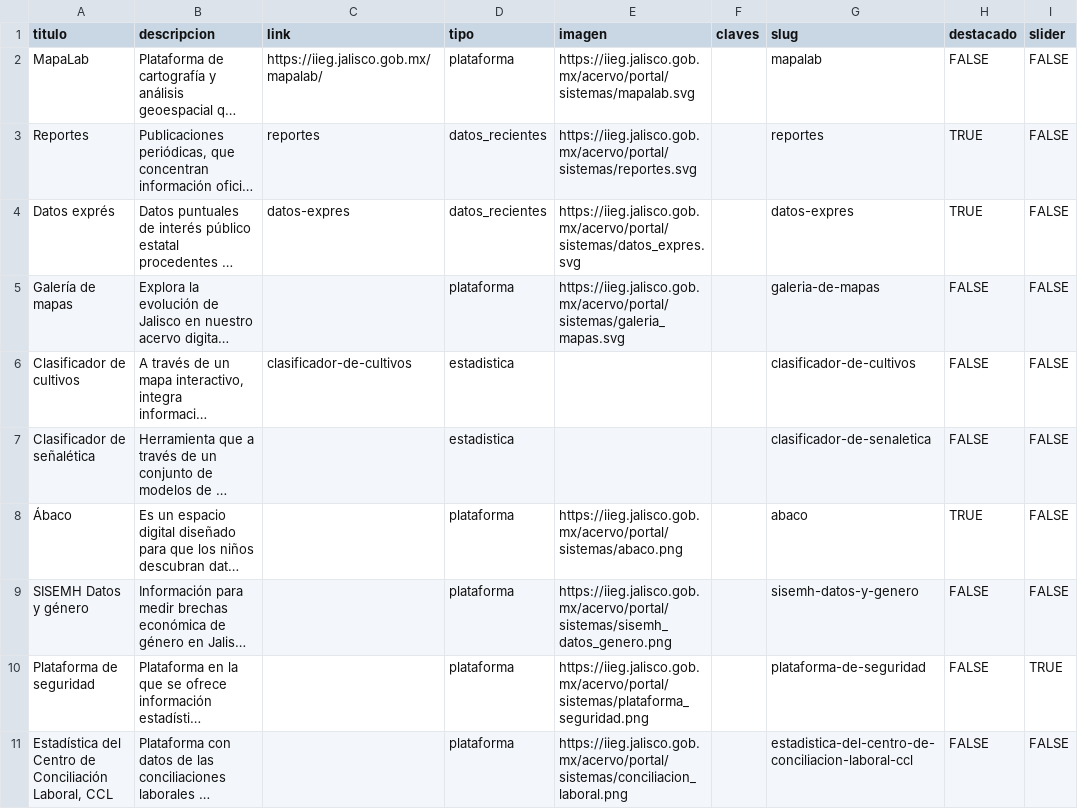
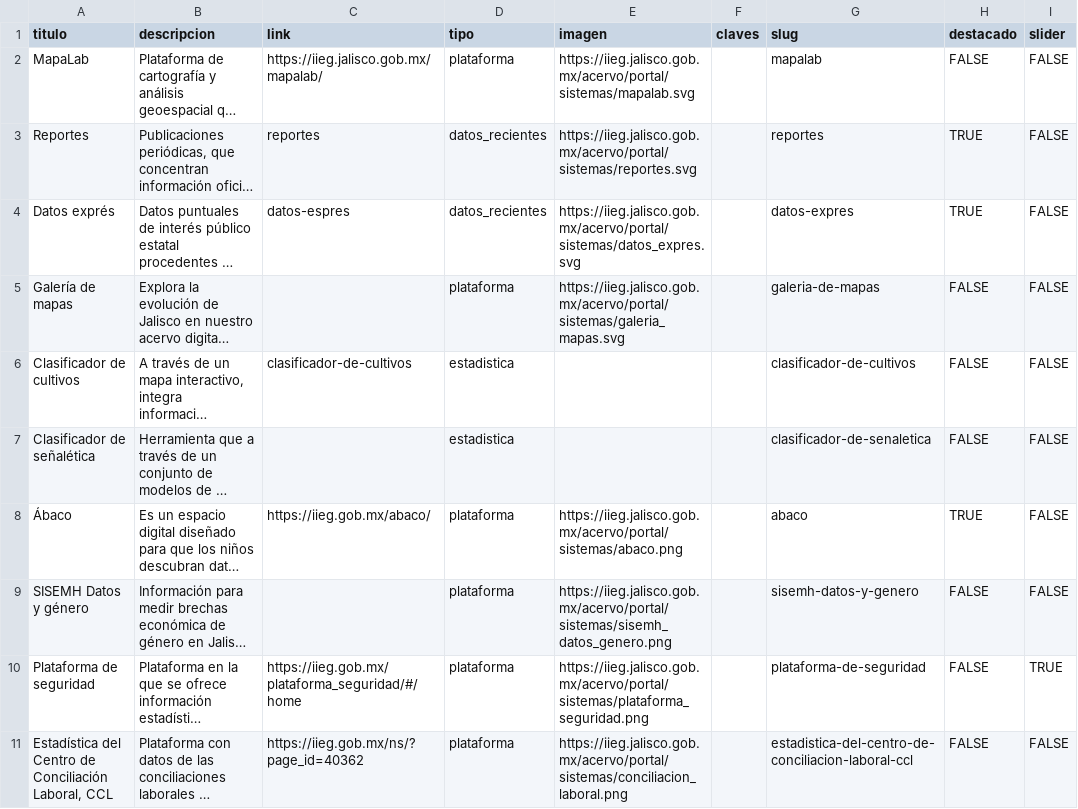
Before and after one commit to iieg-oficial/sitio2026, a CSV file: api/scripts/examples/sistemas_import_example.csv, drawn as a sheet; only a part is shown; long unchanged cells end in …; the diff covers the shown part only; the diff names each change by its address in the sheet, - before the commit and + after, or states it on an @@ line.

Commit message:
fix: actualizacion migracion productos

```diff
--- a/api/scripts/examples/sistemas_import_example.csv
+++ b/api/scripts/examples/sistemas_import_example.csv
-C4 (link): datos-expres
+C4 (link): datos-espres
-C8 (link): (empty)
+C8 (link): https://iieg.gob.mx/abaco/
-C10 (link): (empty)
+C10 (link): https://iieg.gob.mx/plataforma_seguridad/#/home
-C11 (link): (empty)
+C11 (link): https://iieg.gob.mx/ns/?page_id=40362
```
Also changed, not shown: 2 added rows and 6 edited cells elsewhere in this file.
